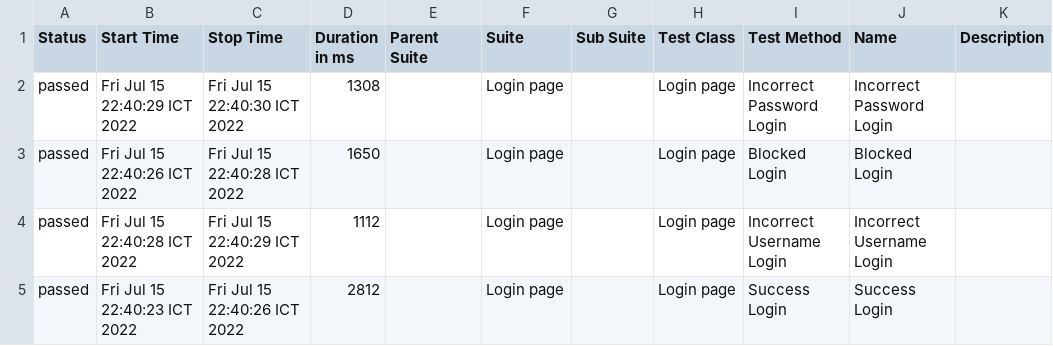
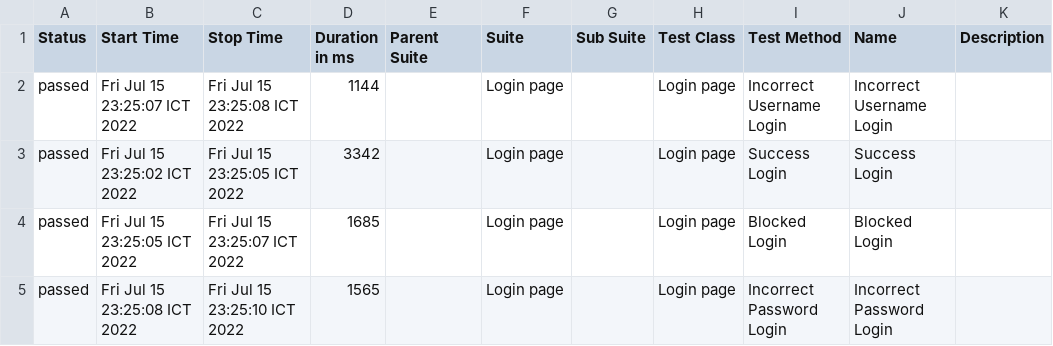
Before and after one commit to noviadisuryo/cypress-cucumber, a CSV file: allure-report/data/suites.csv, drawn as a sheet.

Commit message:
fix allure report html

```diff
--- a/allure-report/data/suites.csv
+++ b/allure-report/data/suites.csv
@@ -1,5 +1,5 @@
 "Status","Start Time","Stop Time","Duration in ms","Parent Suite","Suite","Sub Suite","Test Class","Test Method","Name","Description"
-"passed","Fri Jul 15 22:40:29 ICT 2022","Fri Jul 15 22:40:30 ICT 2022","1308","","Login page","","Login page","Incorrect Password Login","Incorrect Password Login",""
-"passed","Fri Jul 15 22:40:26 ICT 2022","Fri Jul 15 22:40:28 ICT 2022","1650","","Login page","","Login page","Blocked Login","Blocked Login",""
-"passed","Fri Jul 15 22:40:28 ICT 2022","Fri Jul 15 22:40:29 ICT 2022","1112","","Login page","","Login page","Incorrect Username Login","Incorrect Username Login",""
-"passed","Fri Jul 15 22:40:23 ICT 2022","Fri Jul 15 22:40:26 ICT 2022","2812","","Login page","","Login page","Success Login","Success Login",""
+"passed","Fri Jul 15 23:25:07 ICT 2022","Fri Jul 15 23:25:08 ICT 2022","1144","","Login page","","Login page","Incorrect Username Login","Incorrect Username Login",""
+"passed","Fri Jul 15 23:25:02 ICT 2022","Fri Jul 15 23:25:05 ICT 2022","3342","","Login page","","Login page","Success Login","Success Login",""
+"passed","Fri Jul 15 23:25:05 ICT 2022","Fri Jul 15 23:25:07 ICT 2022","1685","","Login page","","Login page","Blocked Login","Blocked Login",""
+"passed","Fri Jul 15 23:25:08 ICT 2022","Fri Jul 15 23:25:10 ICT 2022","1565","","Login page","","Login page","Incorrect Password Login","Incorrect Password Login",""
```
Also changed, not shown: 59 other files.
